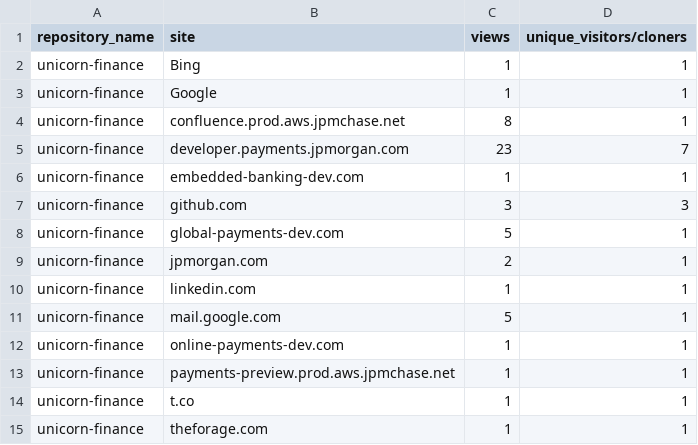
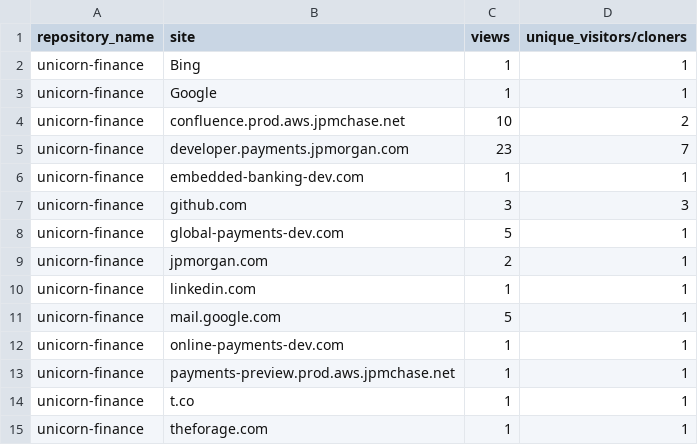
Before and after one commit to jpmorgan-payments/unicorn-finance, a CSV file: metrics/referrer-stats-sorted.csv, drawn as a sheet.

```diff
--- a/metrics/referrer-stats-sorted.csv
+++ b/metrics/referrer-stats-sorted.csv
@@ -3,3 +3,3 @@ unicorn-finance,Bing,1,1
 unicorn-finance,Google,1,1
-unicorn-finance,confluence.prod.aws.jpmchase.net,8,1
+unicorn-finance,confluence.prod.aws.jpmchase.net,10,2
 unicorn-finance,developer.payments.jpmorgan.com,23,7
```
Also changed, not shown: metrics/clone-stats-sorted.csv, metrics/clone-stats.csv, 3 other files.
